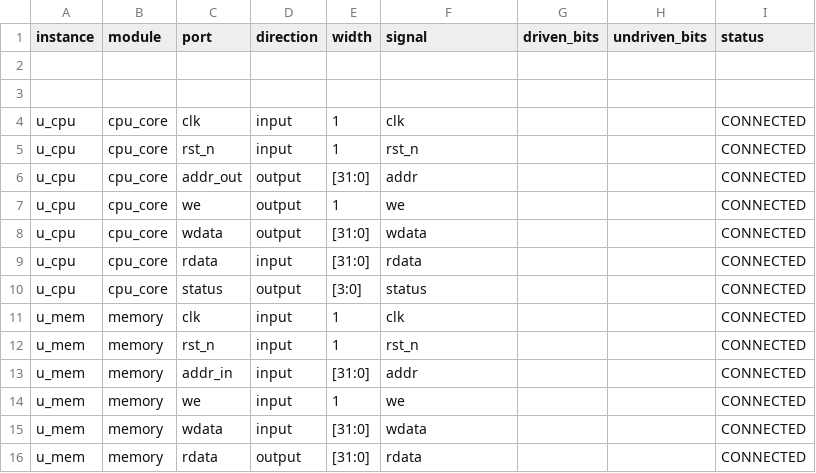
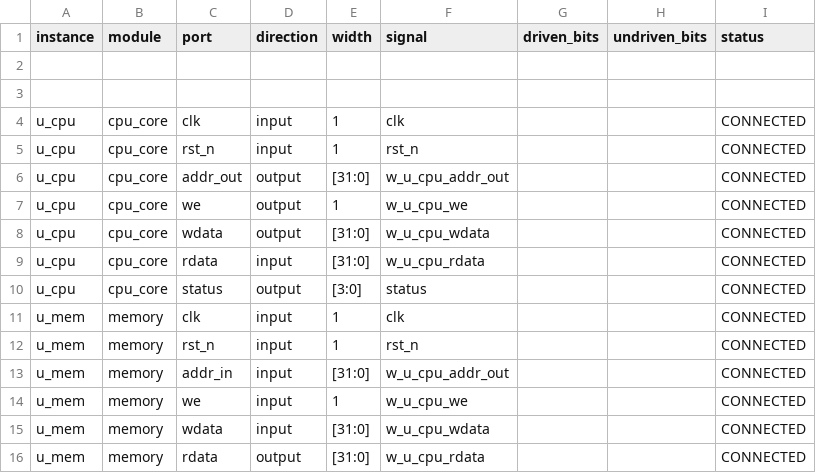
Before and after one commit to masktwo3/GitTmp, a CSV file: examples/connection_report.csv, drawn as a sheet.

```diff
--- a/examples/connection_report.csv
+++ b/examples/connection_report.csv
@@ -5,6 +5,6 @@ u_cpu,cpu_core,clk,input,1,clk,,,CONNECTED
 u_cpu,cpu_core,rst_n,input,1,rst_n,,,CONNECTED
-u_cpu,cpu_core,addr_out,output,[31:0],addr,,,CONNECTED
-u_cpu,cpu_core,we,output,1,we,,,CONNECTED
-u_cpu,cpu_core,wdata,output,[31:0],wdata,,,CONNECTED
-u_cpu,cpu_core,rdata,input,[31:0],rdata,,,CONNECTED
+u_cpu,cpu_core,addr_out,output,[31:0],w_u_cpu_addr_out,,,CONNECTED
+u_cpu,cpu_core,we,output,1,w_u_cpu_we,,,CONNECTED
+u_cpu,cpu_core,wdata,output,[31:0],w_u_cpu_wdata,,,CONNECTED
+u_cpu,cpu_core,rdata,input,[31:0],w_u_cpu_rdata,,,CONNECTED
 u_cpu,cpu_core,status,output,[3:0],status,,,CONNECTED
@@ -12,5 +12,5 @@ u_mem,memory,clk,input,1,clk,,,CONNECTED
 u_mem,memory,rst_n,input,1,rst_n,,,CONNECTED
-u_mem,memory,addr_in,input,[31:0],addr,,,CONNECTED
-u_mem,memory,we,input,1,we,,,CONNECTED
-u_mem,memory,wdata,input,[31:0],wdata,,,CONNECTED
-u_mem,memory,rdata,output,[31:0],rdata,,,CONNECTED
+u_mem,memory,addr_in,input,[31:0],w_u_cpu_addr_out,,,CONNECTED
+u_mem,memory,we,input,1,w_u_cpu_we,,,CONNECTED
+u_mem,memory,wdata,input,[31:0],w_u_cpu_wdata,,,CONNECTED
+u_mem,memory,rdata,output,[31:0],w_u_cpu_rdata,,,CONNECTED
```
Also changed, not shown: examples/connections.csv, examples/const_and_bit_packing/connections.csv, 15 other files.
